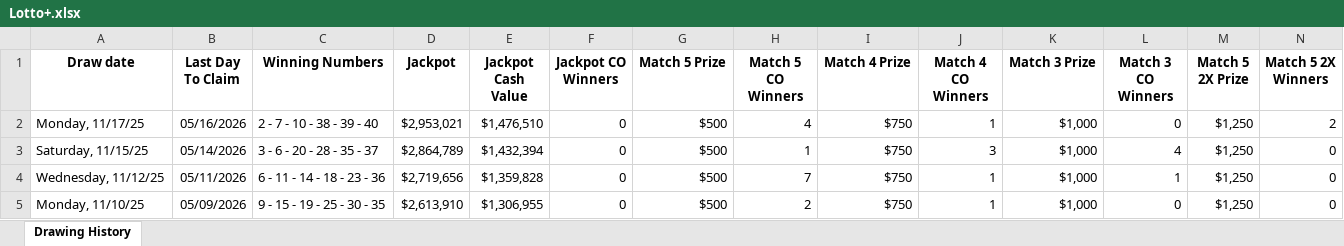
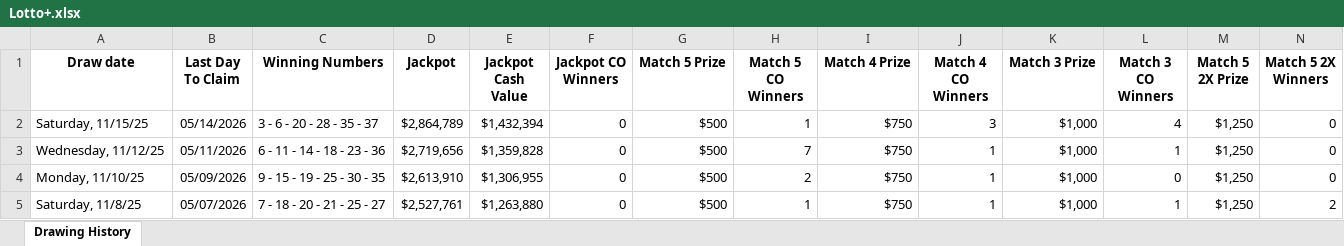
Before and after one commit to xThe-Dude/Colorado_Lotto, an Excel workbook: Lotto+.xlsx, sheet Drawing History, drawn as a sheet; only a part is shown; the shorter side is filled out with more unchanged rows; values as stored, in another font and other column widths than the file's, no borders; charts and pictures not drawn; rows hold the shown columns only; the diff names each change by its address in the sheet, - before the commit and + after, or states it on an @@ line.

Commit message:
updated

```diff
--- a/Lotto+.xlsx (sheet Drawing History)
+++ b/Lotto+.xlsx (sheet Drawing History)
-row 2: Monday, 11/17/25 | 05/16/2026 | 2 - 7 - 10 - 38 - 39 - 40 | $2,953,021 | $1,476,510 | 0 | $500 | 4 | $750 | 1 | $1,000 | 0 | $1,250 | 2
```
